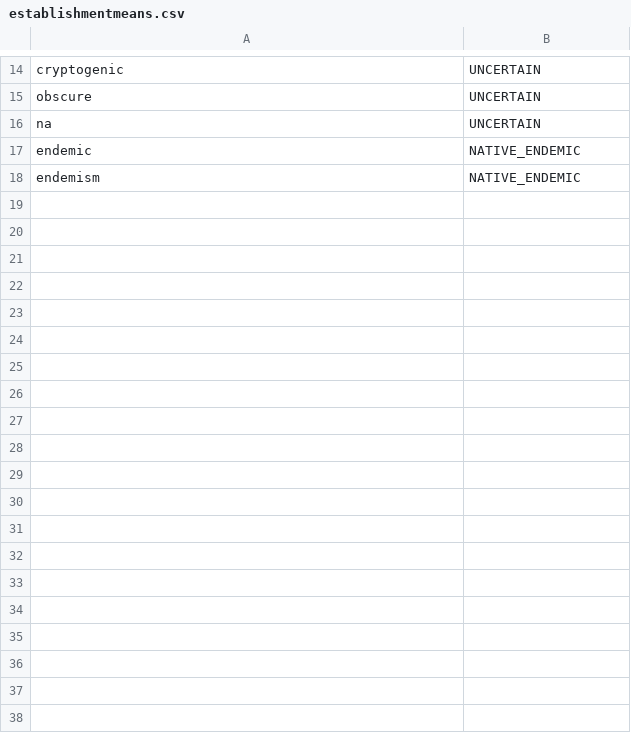
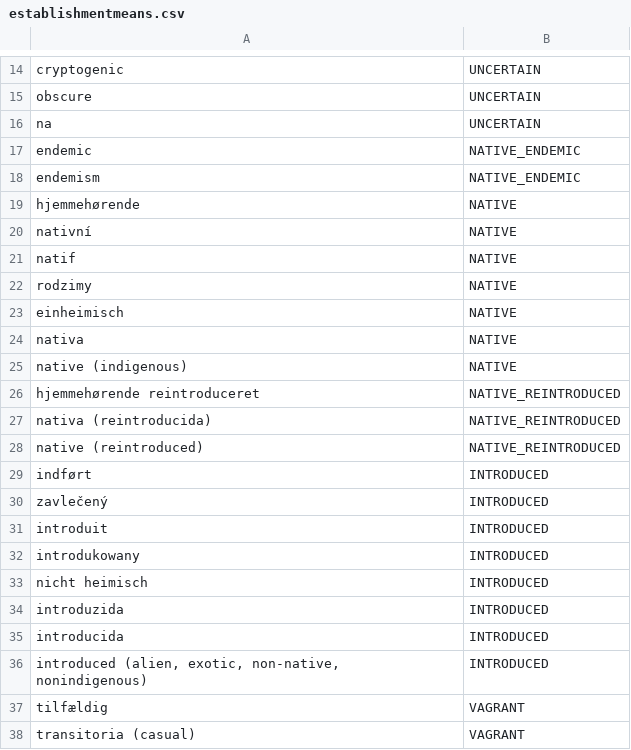
Before and after one commit to CatalogueOfLife/backend, a CSV file: parser/src/main/resources/parser/dicts/establishmentmeans.csv, drawn as a sheet; only a part is shown, gaps mark what is left out; the diff covers the shown part only; the diff names each change by its address in the sheet, - before the commit and + after, or states it on an @@ line.

```diff
--- a/parser/src/main/resources/parser/dicts/establishmentmeans.csv
+++ b/parser/src/main/resources/parser/dicts/establishmentmeans.csv
+row 19: hjemmehørende | NATIVE
+row 20: nativní | NATIVE
+row 21: natif | NATIVE
+row 22: rodzimy | NATIVE
+row 23: einheimisch | NATIVE
+row 24: nativa | NATIVE
+row 25: native (indigenous) | NATIVE
+row 26: hjemmehørende reintroduceret | NATIVE_REINTRODUCED
+row 27: nativa (reintroducida) | NATIVE_REINTRODUCED
+row 28: native (reintroduced) | NATIVE_REINTRODUCED
+row 29: indført | INTRODUCED
+row 30: zavlečený | INTRODUCED
+row 31: introduit | INTRODUCED
+row 32: introdukowany | INTRODUCED
+row 33: nicht heimisch | INTRODUCED
+row 34: introduzida | INTRODUCED
+row 35: introducida | INTRODUCED
+row 36: introduced (alien, exotic, non-native, nonindigenous) | INTRODUCED
+row 37: tilfældig | VAGRANT
+row 38: transitoria (casual) | VAGRANT
```
Also changed, not shown: 12 added rows elsewhere in this file, 5 other files.
